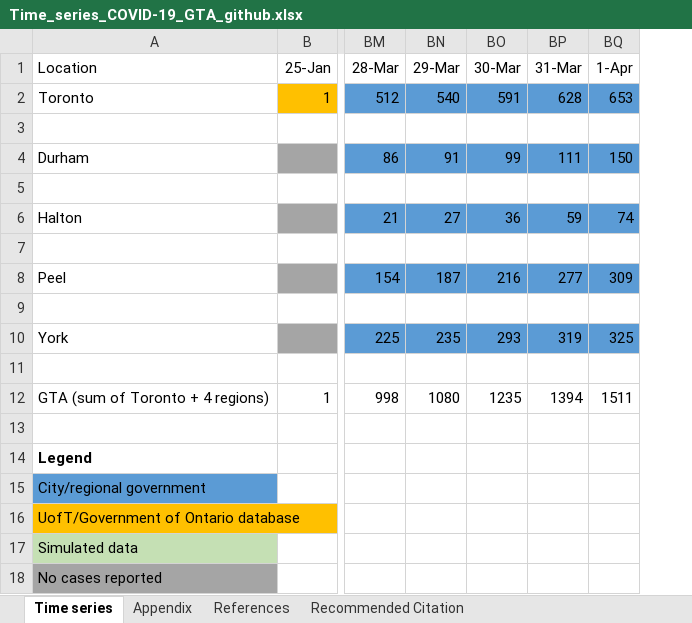
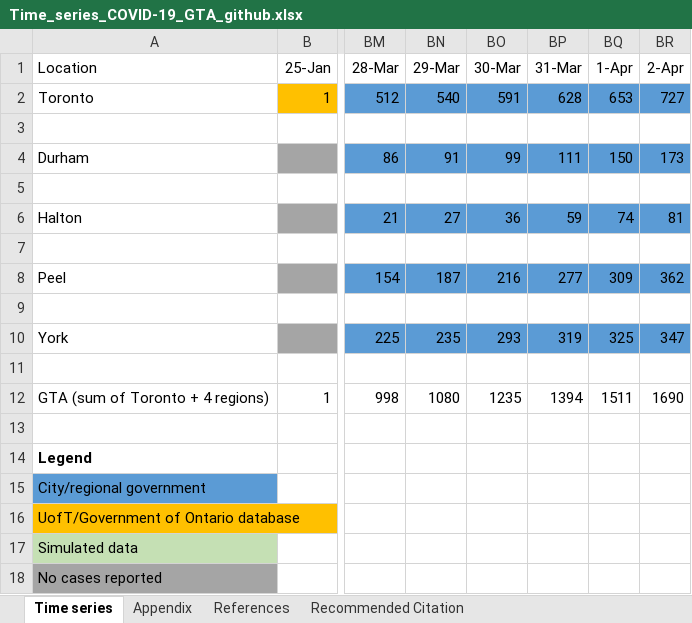
Before and after one commit to mishra-lab/covid-GTA-surge-planning-reports, an Excel workbook: data/Time_series_COVID-19_GTA_github.xlsx, sheet Time series, drawn as a sheet; only a part is shown, gaps mark what is left out; values as stored, in another font and other column widths than the file's, no borders; charts and pictures not drawn; the diff names each change by its address in the sheet, - before the commit and + after, or states it on an @@ line.

Commit message:
Update Time_series_COVID-19_GTA_github.xlsx

```diff
--- a/data/Time_series_COVID-19_GTA_github.xlsx (sheet Time series)
+++ b/data/Time_series_COVID-19_GTA_github.xlsx (sheet Time series)
+column BR (2-Apr), rows 2-12: 727 |  | 173 |  | 81 |  | 362 |  | 347 |  | 1690
```
